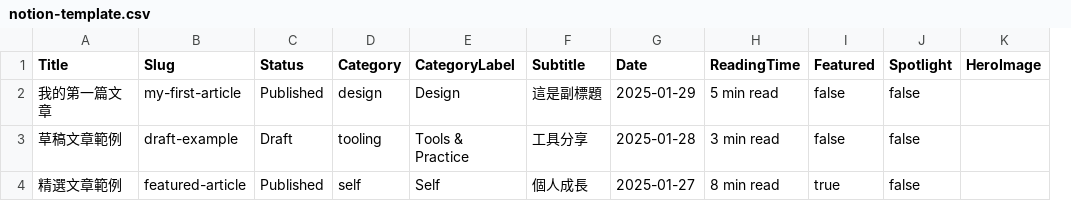
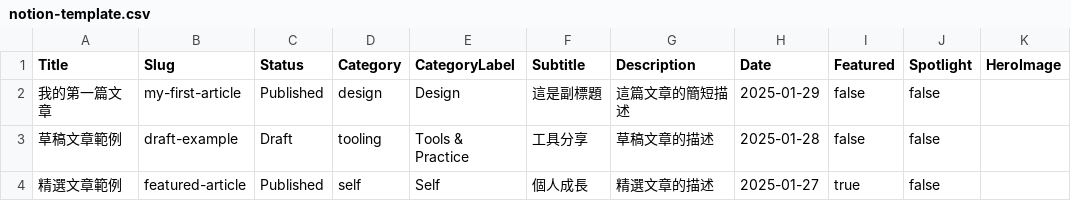
Before and after one commit to enntang/portfolio, a CSV file: scripts/notion-sync/notion-template.csv, drawn as a sheet; only a part is shown; removed rows and columns are numbered as before the commit, all else as after; the diff names each change by its address in the sheet, - before the commit and + after, or states it on an @@ line.

```diff
--- a/scripts/notion-sync/notion-template.csv
+++ b/scripts/notion-sync/notion-template.csv
+column G (Description), rows 2-4: 這篇文章的簡短描述 | 草稿文章的描述 | 精選文章的描述
-column H (ReadingTime), rows 2-4: 5 min read | 3 min read | 8 min read
```
Also changed, not shown: 5 other files.
